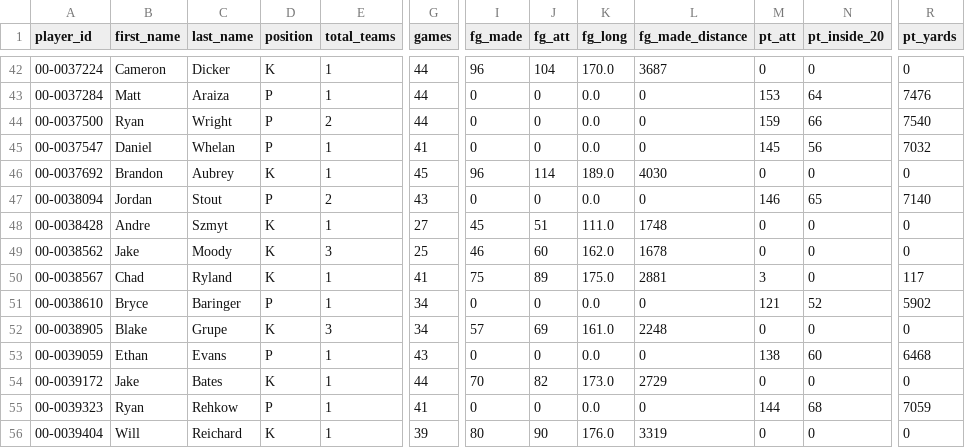
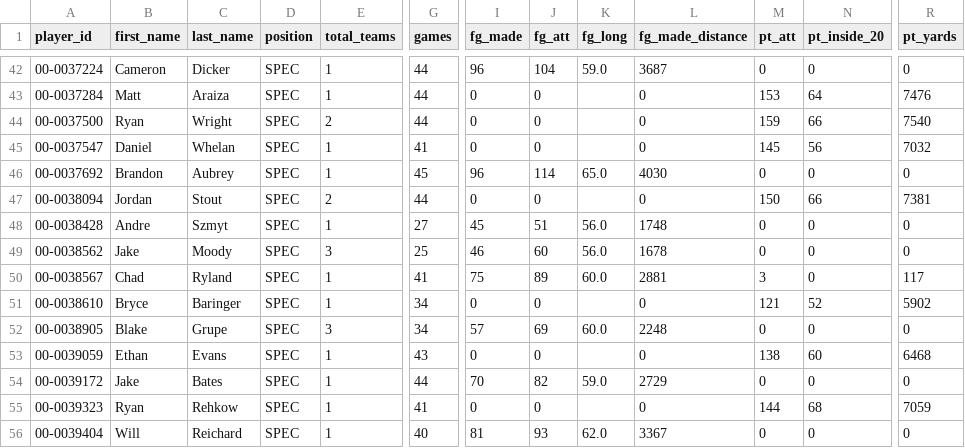
Before and after one commit to edfroehlich/dmm_project, a CSV file: data/st_stats.csv, drawn as a sheet; only a part is shown, gaps mark what is left out; the diff covers the shown part only; the diff names each change by its address in the sheet, - before the commit and + after, or states it on an @@ line.

```diff
--- a/data/st_stats.csv
+++ b/data/st_stats.csv
-D42 (position): K
+D42 (position): SPEC
-K42 (fg_long): 170.0
+K42 (fg_long): 59.0
-D43:D45 (position): P
+D43:D45 (position): SPEC
-K43:K45 (fg_long): 0.0
+K43:K45 (fg_long): (empty)
-D46 (position): K
+D46 (position): SPEC
-K46 (fg_long): 189.0
+K46 (fg_long): 65.0
-D47 (position): P
+D47 (position): SPEC
-G47 (games): 43
+G47 (games): 44
-K47 (fg_long): 0.0
+K47 (fg_long): (empty)
-M47 (pt_att): 146
+M47 (pt_att): 150
-N47 (pt_inside_20): 65
+N47 (pt_inside_20): 66
-R47 (pt_yards): 7140
+R47 (pt_yards): 7381
-D48:D50 (position): K
+D48:D50 (position): SPEC
-K48 (fg_long): 111.0
+K48 (fg_long): 56.0
-K49 (fg_long): 162.0
+K49 (fg_long): 56.0
-K50 (fg_long): 175.0
+K50 (fg_long): 60.0
-D51 (position): P
+D51 (position): SPEC
-K51 (fg_long): 0.0
+K51 (fg_long): (empty)
-D52 (position): K
+D52 (position): SPEC
-K52 (fg_long): 161.0
+K52 (fg_long): 60.0
-D53 (position): P
+D53 (position): SPEC
-K53 (fg_long): 0.0
+K53 (fg_long): (empty)
-D54 (position): K
+D54 (position): SPEC
-K54 (fg_long): 173.0
+K54 (fg_long): 59.0
-D55 (position): P
+D55 (position): SPEC
-K55 (fg_long): 0.0
+K55 (fg_long): (empty)
-D56 (position): K
+D56 (position): SPEC
-G56 (games): 39
+G56 (games): 40
-I56 (fg_made): 80
+I56 (fg_made): 81
-J56 (fg_att): 90
+J56 (fg_att): 93
-K56 (fg_long): 176.0
+K56 (fg_long): 62.0
-L56 (fg_made_distance): 3319
+L56 (fg_made_distance): 3367
```
Also changed, not shown: 114 edited cells elsewhere in this file, data/def_stats.csv, data/of_stats.csv, 4 other files.
